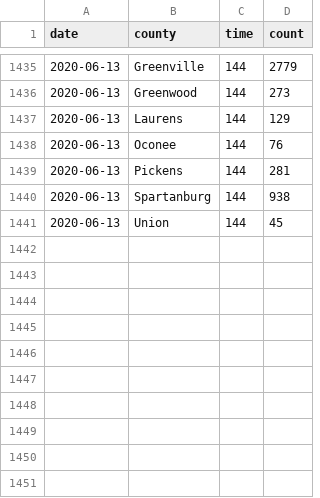
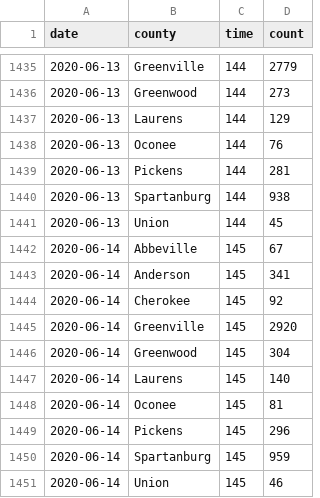
Before and after one commit to robhanssen/covid-19, a CSV file: data/covid-sc-spread.csv, drawn as a sheet; only a part is shown, gaps mark what is left out.

```diff
--- a/data/covid-sc-spread.csv
+++ b/data/covid-sc-spread.csv
@@ -1441 +1441,11 @@ date,county,time,count
 2020-06-13,Union,144,45
+2020-06-14,Abbeville,145,67
+2020-06-14,Anderson,145,341
+2020-06-14,Cherokee,145,92
+2020-06-14,Greenville,145,2920
+2020-06-14,Greenwood,145,304
+2020-06-14,Laurens,145,140
+2020-06-14,Oconee,145,81
+2020-06-14,Pickens,145,296
+2020-06-14,Spartanburg,145,959
+2020-06-14,Union,145,46
```
Also changed, not shown: data/covid-sc-deaths.csv, data/covid-us-deaths.csv, 19 other files.
